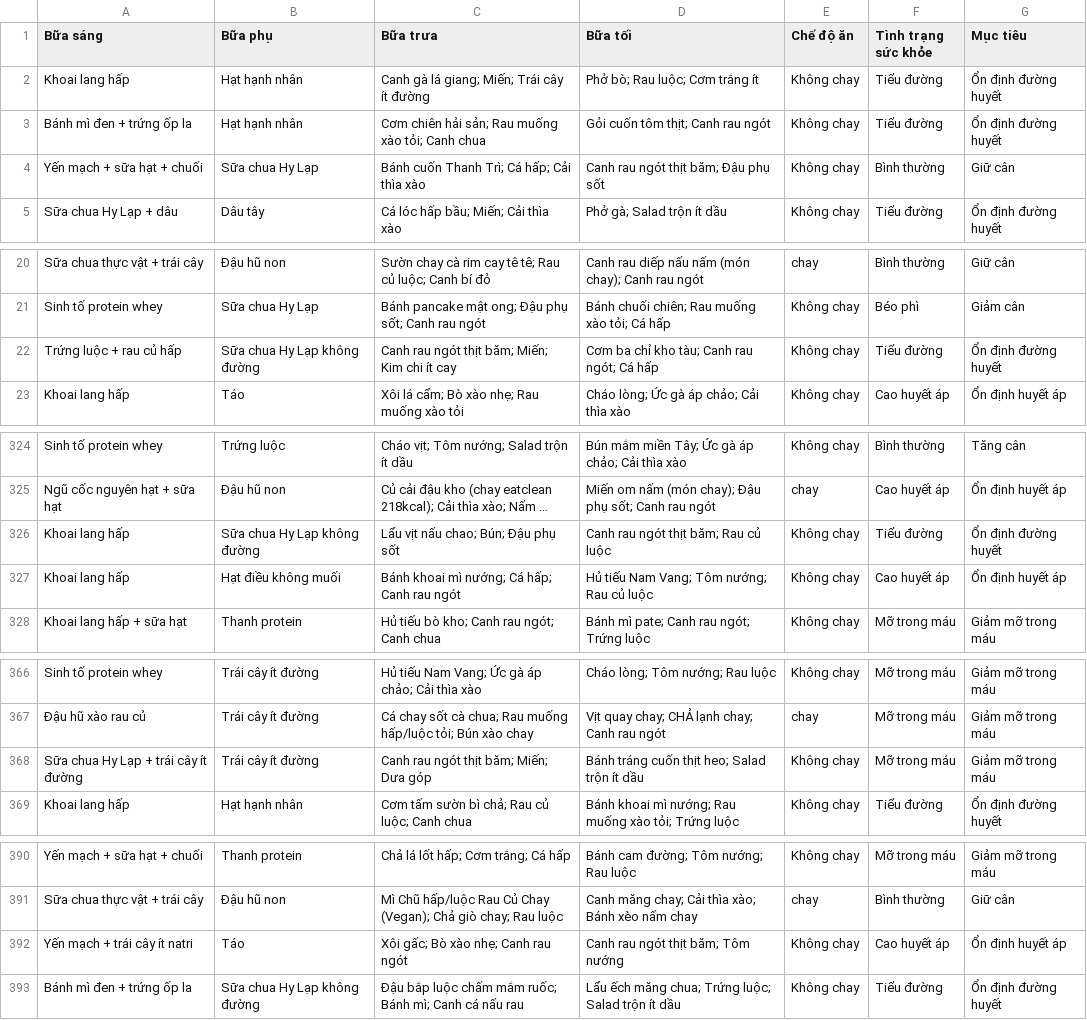
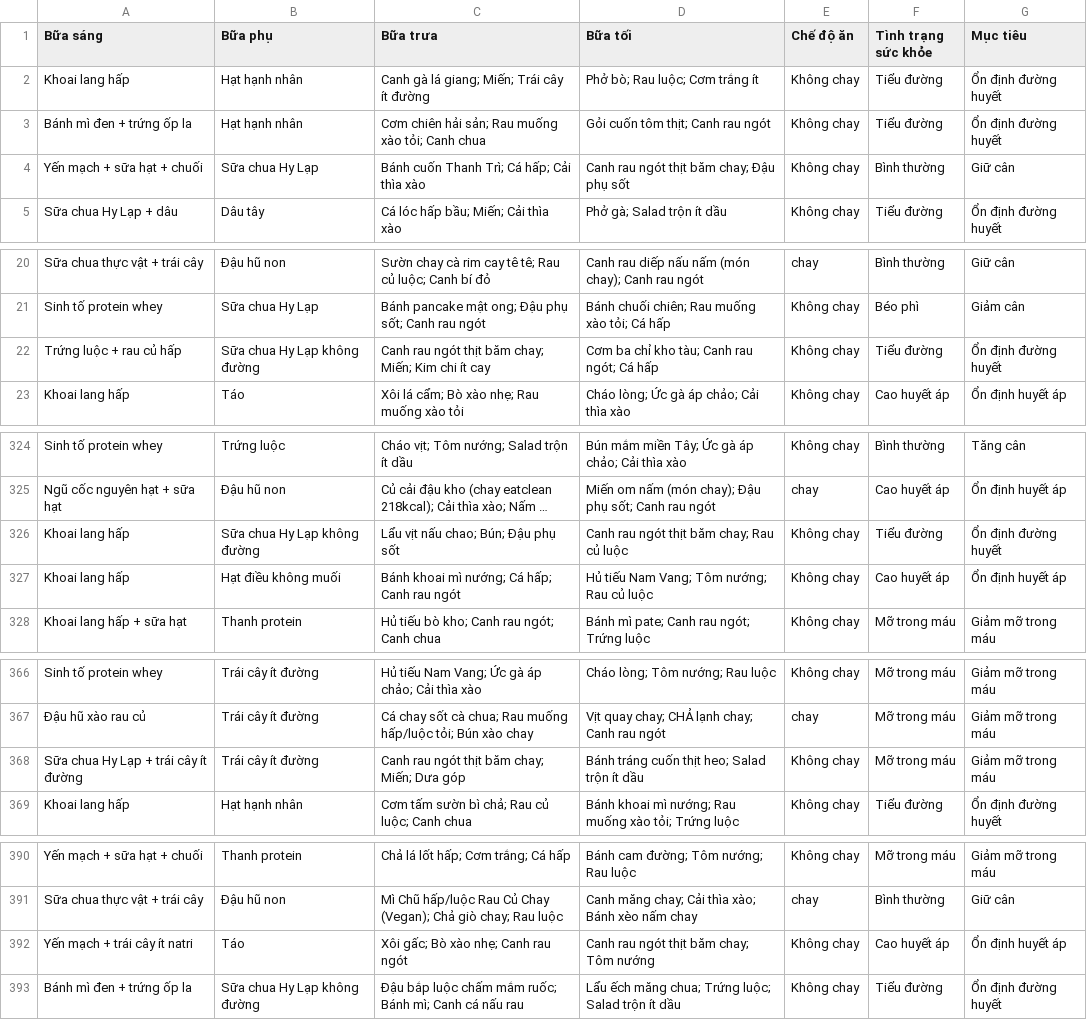
Before and after one commit to BuiHoanDuy/Nutrition_ML_API, a CSV file: data/Dataset_Thucdon.csv, drawn as a sheet; only a part is shown, gaps mark what is left out; long unchanged cells end in …; the diff covers the shown part only; the diff names each change by its address in the sheet, - before the commit and + after, or states it on an @@ line.

```diff
--- a/data/Dataset_Thucdon.csv
+++ b/data/Dataset_Thucdon.csv
-D4 (Bữa tối): Canh rau ngót thịt băm; Đậu phụ sốt
+D4 (Bữa tối): Canh rau ngót thịt băm chay; Đậu phụ sốt
-C22 (Bữa trưa): …ngót thịt băm; Miến; Kim…
+C22 (Bữa trưa): …ngót thịt băm chay; Miến; Kim…
-D326 (Bữa tối): Canh rau ngót thịt băm; Rau củ luộc
+D326 (Bữa tối): Canh rau ngót thịt băm chay; Rau củ luộc
-C368 (Bữa trưa): Canh rau ngót thịt băm; Miến; Dưa góp
+C368 (Bữa trưa): Canh rau ngót thịt băm chay; Miến; Dưa góp
-D392 (Bữa tối): Canh rau ngót thịt băm; Tôm nướng
+D392 (Bữa tối): Canh rau ngót thịt băm chay; Tôm nướng
```
Also changed, not shown: 64 edited cells elsewhere in this file, 2 other files.
